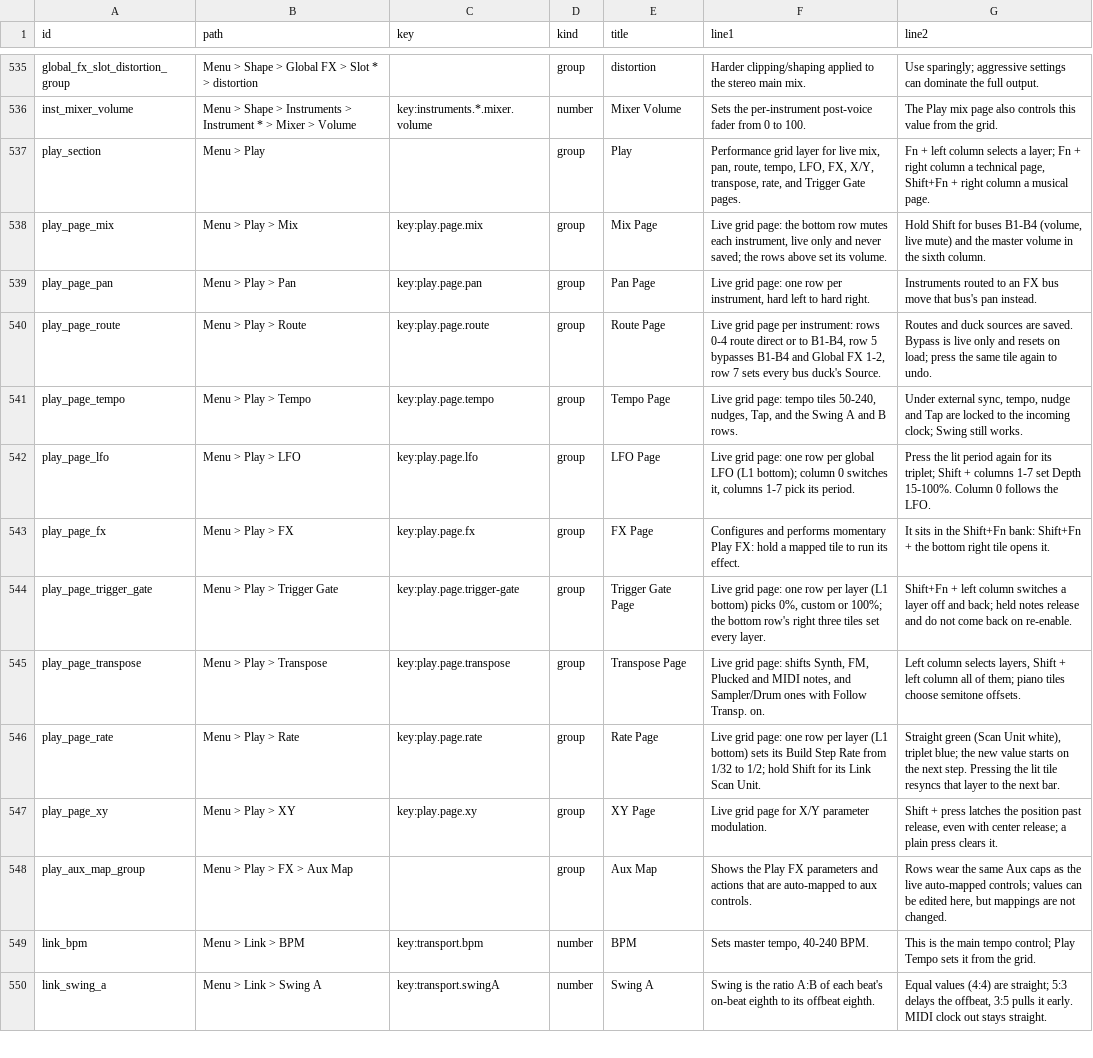
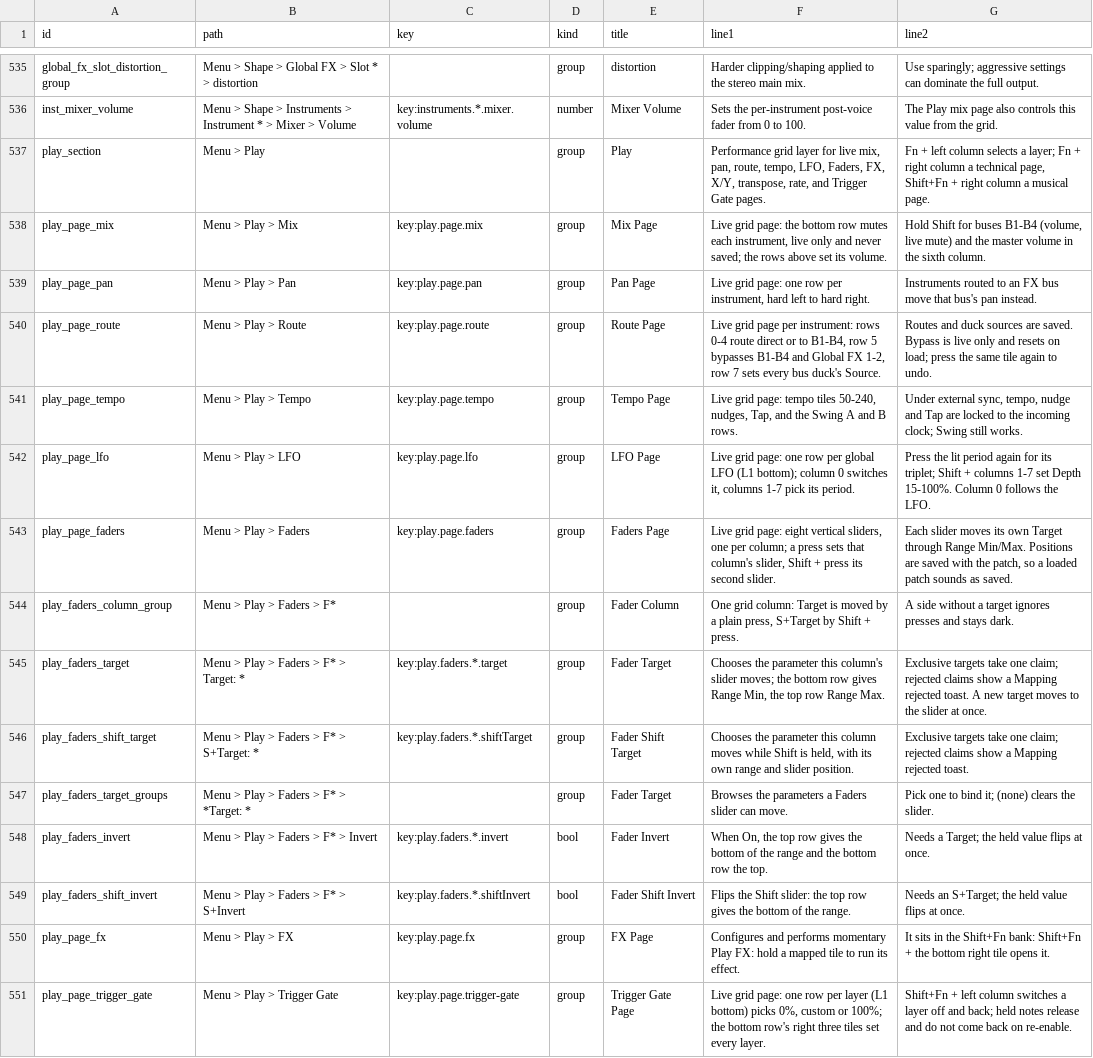
Before and after one commit to nexxyz/octessera, a TSV file: resources/menu-help-texts.tsv, drawn as a sheet; only a part is shown, gaps mark what is left out; the shorter side is filled out with more unchanged rows.

Commit message:
Add the Play Faders page: eight columns of two saved sliders
Technical bank row 5. Each column is a vertical slider, rows 0-7 its
positions 0..1; a press moves the plain slider, Shift + press the second
one, so the page drives 16 parameters. Every slider is a new modulation
source with a picked target, Range Min/Max and Invert under
Play > Faders > F1..F8, so the usual claim rules and rejection toasts
apply. Targets and positions are saved with the patch as
runtimeConfig.faders.sliders, and a load sets each targeted slider to its
saved position. LEDs show a bar per targeted column, green plain and
magenta with Shift; columns without a target stay dark.

```diff
--- a/resources/menu-help-texts.tsv
+++ b/resources/menu-help-texts.tsv
@@ -536,3 +536,3 @@ global_fx_slot_distortion_group	Menu > Shape > Global FX > Slot * > distortion
 inst_mixer_volume	Menu > Shape > Instruments > Instrument * > Mixer > Volume	key:instruments.*.mixer.volume	number	Mixer Volume	Sets the per-instrument post-voice fader from 0 to 100.	The Play mix page also controls this value from the grid.
-play_section	Menu > Play		group	Play	Performance grid layer for live mix, pan, route, tempo, LFO, FX, X/Y, transpose, rate, and Trigger Gate pages.	Fn + left column selects a layer; Fn + right column a technical page, Shift+Fn + right column a musical page.
+play_section	Menu > Play		group	Play	Performance grid layer for live mix, pan, route, tempo, LFO, Faders, FX, X/Y, transpose, rate, and Trigger Gate pages.	Fn + left column selects a layer; Fn + right column a technical page, Shift+Fn + right column a musical page.
 play_page_mix	Menu > Play > Mix	key:play.page.mix	group	Mix Page	Live grid page: the bottom row mutes each instrument, live only and never saved; the rows above set its volume.	Hold Shift for buses B1-B4 (volume, live mute) and the master volume in the sixth column.
@@ -542,2 +542,9 @@ play_page_tempo	Menu > Play > Tempo	key:play.page.tempo	group	Tempo Page	Live gr
 play_page_lfo	Menu > Play > LFO	key:play.page.lfo	group	LFO Page	Live grid page: one row per global LFO (L1 bottom); column 0 switches it, columns 1-7 pick its period.	Press the lit period again for its triplet; Shift + columns 1-7 set Depth 15-100%. Column 0 follows the LFO.
+play_page_faders	Menu > Play > Faders	key:play.page.faders	group	Faders Page	Live grid page: eight vertical sliders, one per column; a press sets that column's slider, Shift + press its second slider.	Each slider moves its own Target through Range Min/Max. Positions are saved with the patch, so a loaded patch sounds as saved.
+play_faders_column_group	Menu > Play > Faders > F*		group	Fader Column	One grid column: Target is moved by a plain press, S+Target by Shift + press.	A side without a target ignores presses and stays dark.
+play_faders_target	Menu > Play > Faders > F* > Target: *	key:play.faders.*.target	group	Fader Target	Chooses the parameter this column's slider moves; the bottom row gives Range Min, the top row Range Max.	Exclusive targets take one claim; rejected claims show a Mapping rejected toast. A new target moves to the slider at once.
+play_faders_shift_target	Menu > Play > Faders > F* > S+Target: *	key:play.faders.*.shiftTarget	group	Fader Shift Target	Chooses the parameter this column moves while Shift is held, with its own range and slider position.	Exclusive targets take one claim; rejected claims show a Mapping rejected toast.
+play_faders_target_groups	Menu > Play > Faders > F* > *Target: *		group	Fader Target	Browses the parameters a Faders slider can move.	Pick one to bind it; (none) clears the slider.
+play_faders_invert	Menu > Play > Faders > F* > Invert	key:play.faders.*.invert	bool	Fader Invert	When On, the top row gives the bottom of the range and the bottom row the top.	Needs a Target; the held value flips at once.
+play_faders_shift_invert	Menu > Play > Faders > F* > S+Invert	key:play.faders.*.shiftInvert	bool	Fader Shift Invert	Flips the Shift slider: the top row gives the bottom of the range.	Needs an S+Target; the held value flips at once.
 play_page_fx	Menu > Play > FX	key:play.page.fx	group	FX Page	Configures and performs momentary Play FX: hold a mapped tile to run its effect.	It sits in the Shift+Fn bank: Shift+Fn + the bottom right tile opens it.
```
Also changed, not shown: 39 other files.
